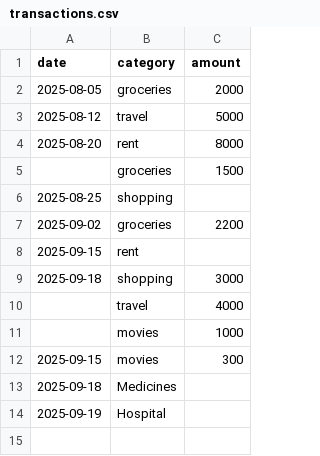
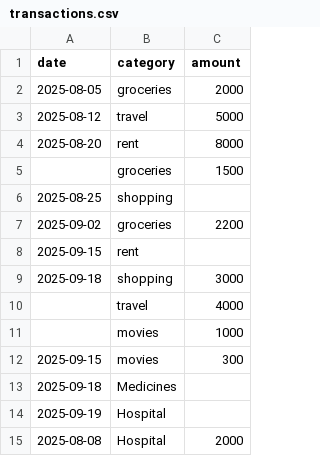
Before and after one commit to kirandanthala/genai-financial-assistantproject, a CSV file: transactions.csv, drawn as a sheet; the diff names each change by its address in the sheet, - before the commit and + after, or states it on an @@ line.

Commit message:
Force include of csv file

```diff
--- a/transactions.csv
+++ b/transactions.csv
+row 15: 2025-08-08 | Hospital | 2000
```
